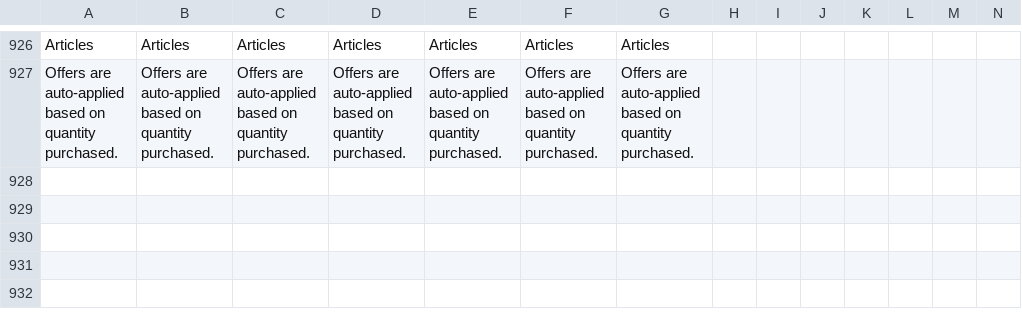
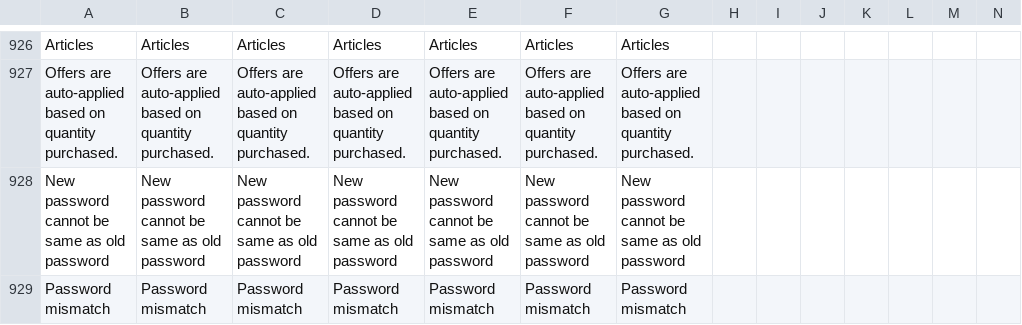
Before and after one commit to ramprasadbhagat/EZRX-, a CSV file: assets/langs/langs.csv, drawn as a sheet; only a part is shown, gaps mark what is left out; rows hold the shown columns only; the diff names each change by its address in the sheet, - before the commit and + after, or states it on an @@ line.

```diff
--- a/assets/langs/langs.csv
+++ b/assets/langs/langs.csv
+row 928: New password cannot be same as old password | New password cannot be same as old password | New password cannot be same as old password | New password cannot be same as old password | New password cannot be same as old password | New password cannot be same as old password | New password cannot be same as old password
+row 929: Password mismatch | Password mismatch | Password mismatch | Password mismatch | Password mismatch | Password mismatch | Password mismatch
```
Also changed, not shown: 25 other files.
